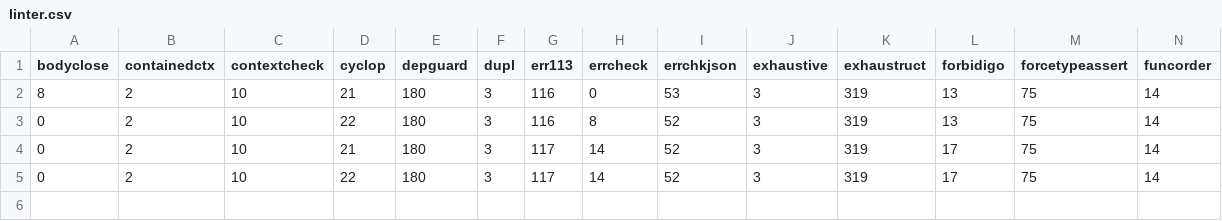
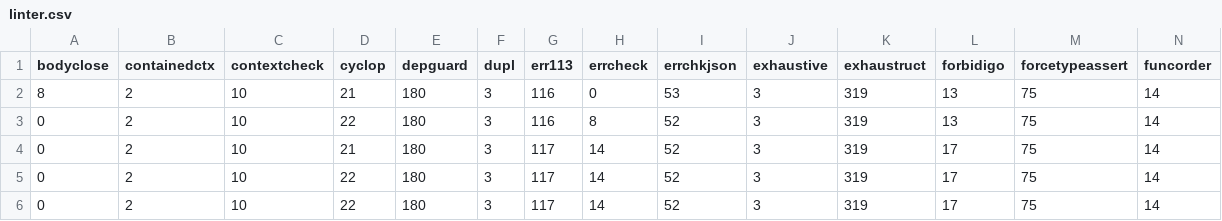
Before and after one commit to MKAPersonalOrganization/AgenticWorkflowPlatform, a CSV file: linter.csv, drawn as a sheet; only a part is shown; rows hold the shown columns only; the diff names each change by its address in the sheet, - before the commit and + after, or states it on an @@ line.

```diff
--- a/linter.csv
+++ b/linter.csv
+row 6: 0 | 2 | 10 | 22 | 180 | 3 | 117 | 14 | 52 | 3 | 319 | 17 | 75 | 14
```
Also changed, not shown: 16 other files.
